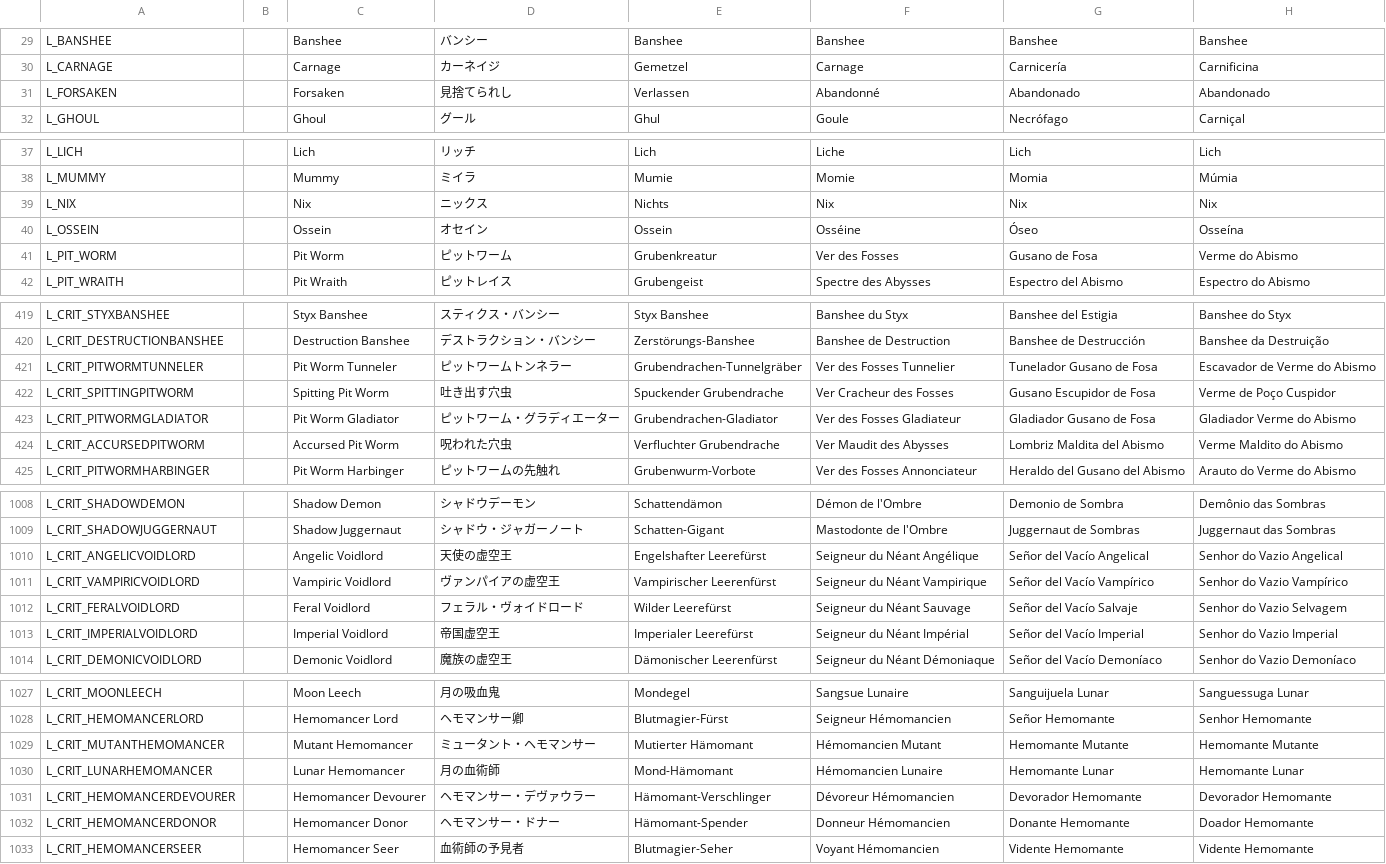
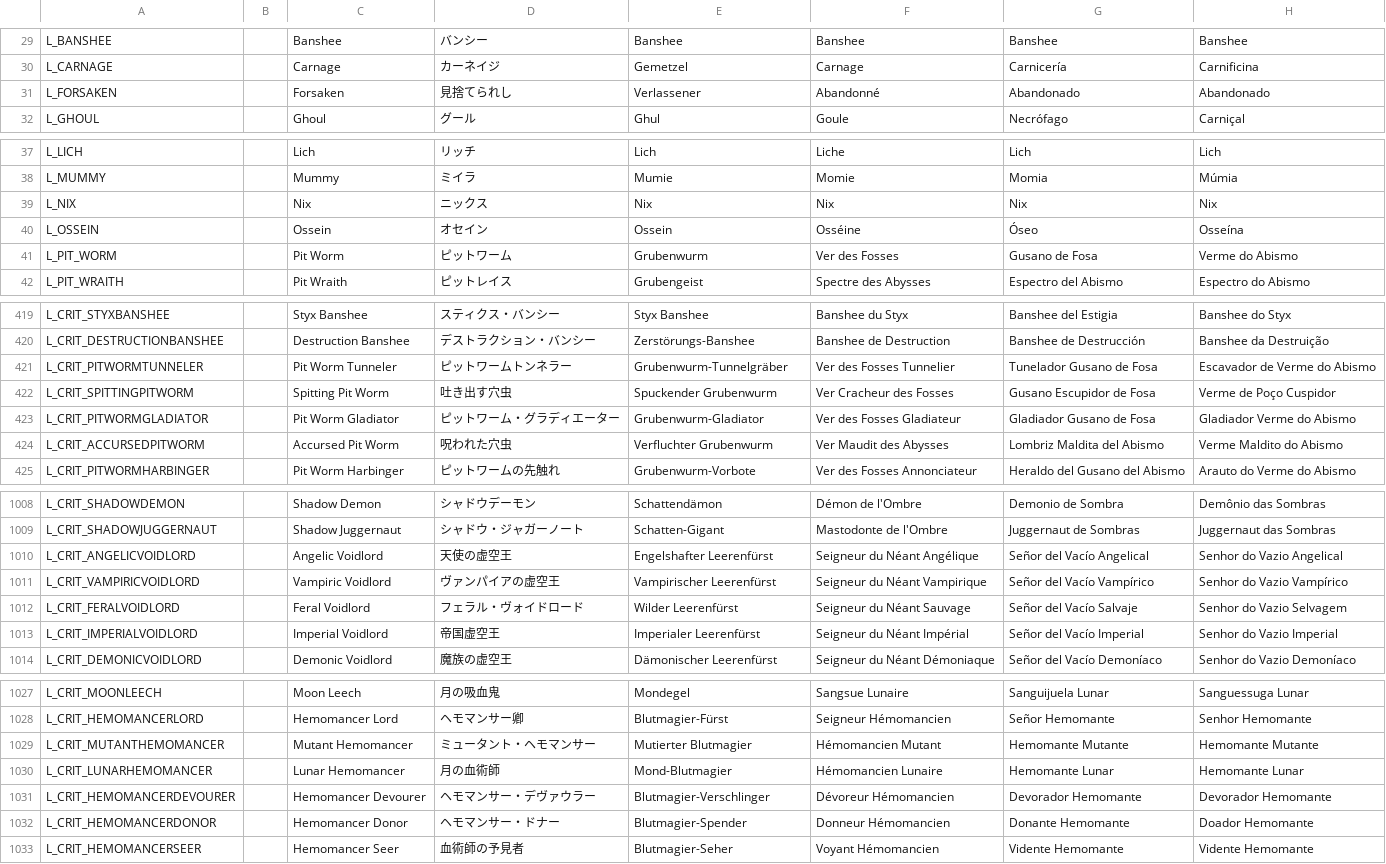
Before and after one commit to DeytonIdaho/Siralim-Ultimate-Deutsch, a CSV file: creatures.csv, drawn as a sheet; only a part is shown, gaps mark what is left out; the diff covers the shown part only; the diff names each change by its address in the sheet, - before the commit and + after, or states it on an @@ line.

```diff
--- a/creatures.csv
+++ b/creatures.csv
-E31: Verlassen
+E31: Verlassener
-E39: Nichts
+E39: Nix
-E41: Grubenkreatur
+E41: Grubenwurm
-E421: Grubendrachen-Tunnelgräber
+E421: Grubenwurm-Tunnelgräber
-E422: Spuckender Grubendrache
+E422: Spuckender Grubenwurm
-E423: Grubendrachen-Gladiator
+E423: Grubenwurm-Gladiator
-E424: Verfluchter Grubendrache
+E424: Verfluchter Grubenwurm
-E1010: Engelshafter Leerefürst
+E1010: Engelshafter Leerenfürst
-E1012: Wilder Leerefürst
+E1012: Wilder Leerenfürst
-E1013: Imperialer Leerefürst
+E1013: Imperialer Leerenfürst
-E1029: Mutierter Hämomant
+E1029: Mutierter Blutmagier
-E1030: Mond-Hämomant
+E1030: Mond-Blutmagier
-E1031: Hämomant-Verschlinger
+E1031: Blutmagier-Verschlinger
-E1032: Hämomant-Spender
+E1032: Blutmagier-Spender
```
Also changed, not shown: 34 edited cells elsewhere in this file, cards.csv, 14 other files.
